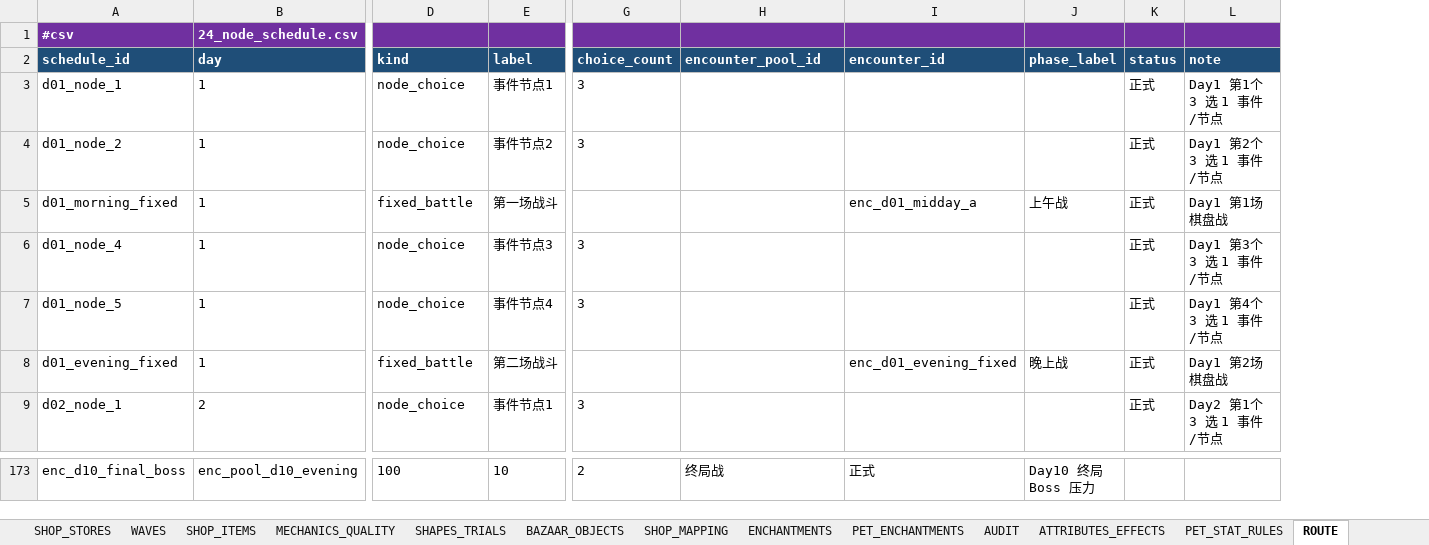
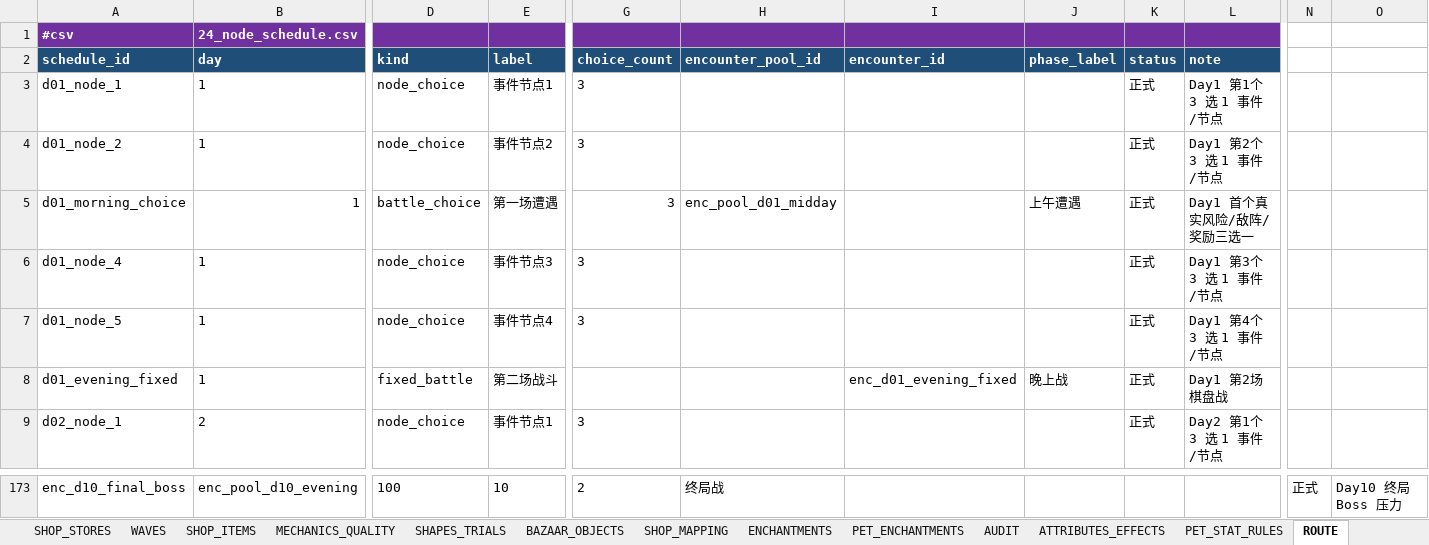
Before and after one commit to jyf0330/ysbzs, an Excel workbook: xlsx/ysbzs_master.xlsx, sheet ROUTE, drawn as a sheet; only a part is shown, gaps mark what is left out; values as stored, in another font and other column widths than the file's, no borders; removed rows and columns are numbered as before the commit, all else as after; rows hold the shown columns only; the diff covers the shown part only; the diff names each change by its address in the sheet, - before the commit and + after, or states it on an @@ line.

Commit message:
feat(route): bind first encounter choice to waves and rewards

```diff
--- a/xlsx/ysbzs_master.xlsx (sheet ROUTE)
+++ b/xlsx/ysbzs_master.xlsx (sheet ROUTE)
+column N, row 173: 正式
+column O, row 173: Day10 终局 Boss 压力
-row 5: d01_morning_fixed | 1 | fixed_battle | 第一场战斗 |  |  | enc_d01_midday_a | 上午战 | 正式 | Day1 第1场棋盘战
+row 5: d01_morning_choice | 1 | battle_choice | 第一场遭遇 | 3 | enc_pool_d01_midday |  | 上午遭遇 | 正式 | Day1 首个真实风险/敌阵/奖励三选一
-I173 (encounter_id): 正式
+I173 (encounter_id): (empty)
-J173 (phase_label): Day10 终局 Boss 压力
+J173 (phase_label): (empty)
```
Also changed, not shown: 95 edited cells and cell formats elsewhere in this sheet, sheet WAVES, 12 other files.
